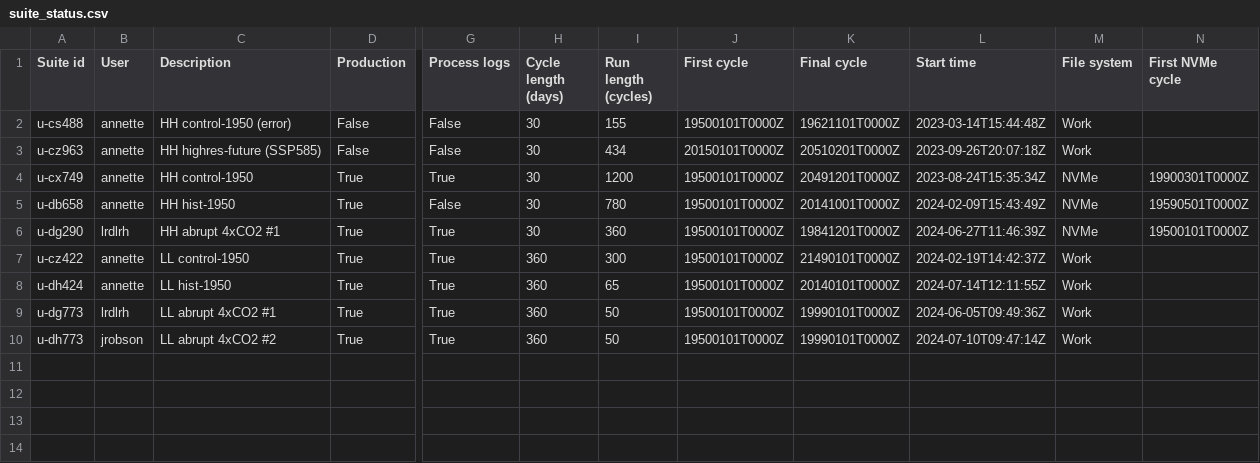
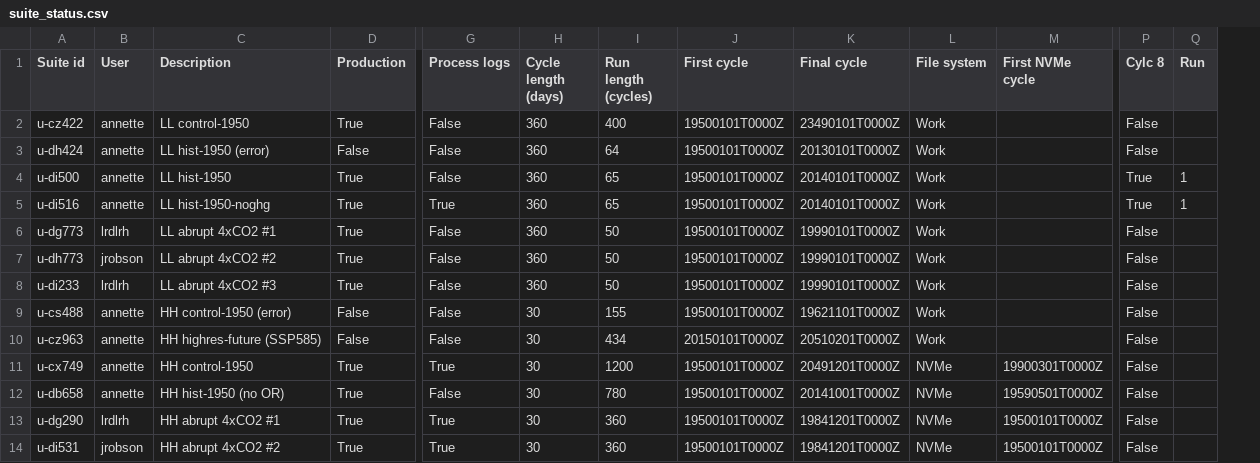
Before and after one commit to aosprey/cylc-log-analysis, a CSV file: app/process_logs/file/suite_status.csv, drawn as a sheet; only a part is shown, gaps mark what is left out; removed rows and columns are numbered as before the commit, all else as after; rows hold the shown columns only; the diff names each change by its address in the sheet, - before the commit and + after, or states it on an @@ line.

```diff
--- a/app/process_logs/file/suite_status.csv
+++ b/app/process_logs/file/suite_status.csv
-column L (Start time), rows 2-6: 2023-03-14T15:44:48Z | 2023-09-26T20:07:18Z | 2023-08-24T15:35:34Z | 2024-02-09T15:43:49Z | 2024-06-27T11:46:39Z; row 10: 2024-07-10T09:47:14Z
+column P (Cylc 8), rows 9-14: all False
+column Q (Run), empty
+row 2: u-cz422 | annette | LL control-1950 | True | False | 360 | 400 | 19500101T0000Z | 23490101T0000Z | Work |  | False
+row 3: u-dh424 | annette | LL hist-1950 (error) | False | False | 360 | 64 | 19500101T0000Z | 20130101T0000Z | Work |  | False
+row 4: u-di500 | annette | LL hist-1950 | True | False | 360 | 65 | 19500101T0000Z | 20140101T0000Z | Work |  | True | 1
+row 5: u-di516 | annette | LL hist-1950-noghg | True | True | 360 | 65 | 19500101T0000Z | 20140101T0000Z | Work |  | True | 1
+row 6: u-dg773 | lrdlrh | LL abrupt 4xCO2 #1 | True | False | 360 | 50 | 19500101T0000Z | 19990101T0000Z | Work |  | False
+row 7: u-dh773 | jrobson | LL abrupt 4xCO2 #2 | True | False | 360 | 50 | 19500101T0000Z | 19990101T0000Z | Work |  | False
+row 8: u-di233 | lrdlrh | LL abrupt 4xCO2 #3 | True | False | 360 | 50 | 19500101T0000Z | 19990101T0000Z | Work |  | False
-C12 (Description): HH hist-1950
+C12 (Description): HH hist-1950 (no OR)
-row 7: u-cz422 | annette | LL control-1950 | True | True | 360 | 300 | 19500101T0000Z | 21490101T0000Z | 2024-02-19T14:42:37Z | Work
-row 8: u-dh424 | annette | LL hist-1950 | True | True | 360 | 65 | 19500101T0000Z | 20140101T0000Z | 2024-07-14T12:11:55Z | Work
-row 9: u-dg773 | lrdlrh | LL abrupt 4xCO2 #1 | True | True | 360 | 50 | 19500101T0000Z | 19990101T0000Z | 2024-06-05T09:49:36Z | Work
-A14 (Suite id): u-dh773
+A14 (Suite id): u-di531
-C14 (Description): LL abrupt 4xCO2 #2
+C14 (Description): HH abrupt 4xCO2 #2
-H14 (Cycle length (days)): 360
+H14 (Cycle length (days)): 30
-I14 (Run length (cycles)): 50
+I14 (Run length (cycles)): 360
-K14 (Final cycle): 19990101T0000Z
+K14 (Final cycle): 19841201T0000Z
-L14 (File system): Work
+L14 (File system): NVMe
-M14 (First NVMe cycle): (empty)
+M14 (First NVMe cycle): 19500101T0000Z
```
Also changed, not shown: 4 other files.
